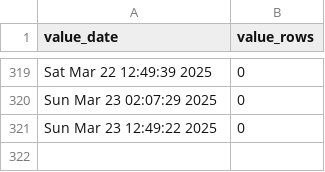
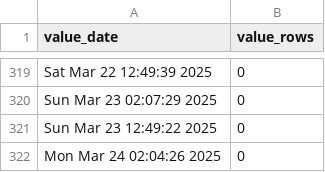
Before and after one commit to p0bs/role-scan, a CSV file: log.csv, drawn as a sheet; only a part is shown, gaps mark what is left out.

```diff
--- a/log.csv
+++ b/log.csv
@@ -321 +321,2 @@
 "Sun Mar 23 12:49:22 2025",0
+"Mon Mar 24 02:04:26 2025",0
```
